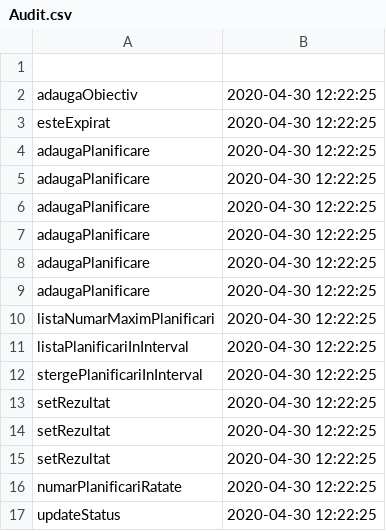
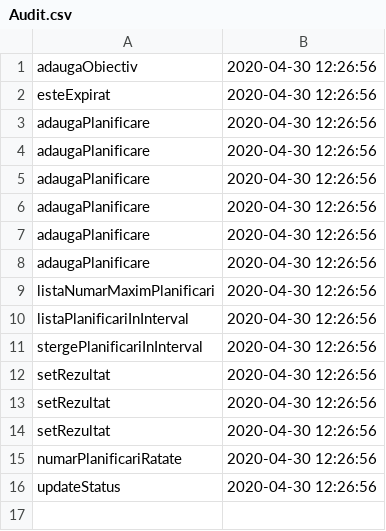
Before and after one commit to MarianGiugioiu/Proiect-PAO, a CSV file: Agenda_Personala/out/production/Agenda_Personala/Date/Audit.csv, drawn as a sheet.

```diff
--- a/Agenda_Personala/out/production/Agenda_Personala/Date/Audit.csv
+++ b/Agenda_Personala/out/production/Agenda_Personala/Date/Audit.csv
@@ -1,17 +1,16 @@
-
-adaugaObiectiv,2020-04-30 12:22:25
-esteExpirat,2020-04-30 12:22:25
-adaugaPlanificare,2020-04-30 12:22:25
-adaugaPlanificare,2020-04-30 12:22:25
-adaugaPlanificare,2020-04-30 12:22:25
-adaugaPlanificare,2020-04-30 12:22:25
-adaugaPlanificare,2020-04-30 12:22:25
-adaugaPlanificare,2020-04-30 12:22:25
-listaNumarMaximPlanificari,2020-04-30 12:22:25
-listaPlanificariInInterval,2020-04-30 12:22:25
-stergePlanificariInInterval,2020-04-30 12:22:25
-setRezultat,2020-04-30 12:22:25
-setRezultat,2020-04-30 12:22:25
-setRezultat,2020-04-30 12:22:25
-numarPlanificariRatate,2020-04-30 12:22:25
-updateStatus,2020-04-30 12:22:25
+adaugaObiectiv,2020-04-30 12:26:56
+esteExpirat,2020-04-30 12:26:56
+adaugaPlanificare,2020-04-30 12:26:56
+adaugaPlanificare,2020-04-30 12:26:56
+adaugaPlanificare,2020-04-30 12:26:56
+adaugaPlanificare,2020-04-30 12:26:56
+adaugaPlanificare,2020-04-30 12:26:56
+adaugaPlanificare,2020-04-30 12:26:56
+listaNumarMaximPlanificari,2020-04-30 12:26:56
+listaPlanificariInInterval,2020-04-30 12:26:56
+stergePlanificariInInterval,2020-04-30 12:26:56
+setRezultat,2020-04-30 12:26:56
+setRezultat,2020-04-30 12:26:56
+setRezultat,2020-04-30 12:26:56
+numarPlanificariRatate,2020-04-30 12:26:56
+updateStatus,2020-04-30 12:26:56
```
Also changed, not shown: Agenda_Personala/src/Date/Audit.csv, Agenda_Personala/src/Date/DivertismentDinamic.csv, 9 other files.
